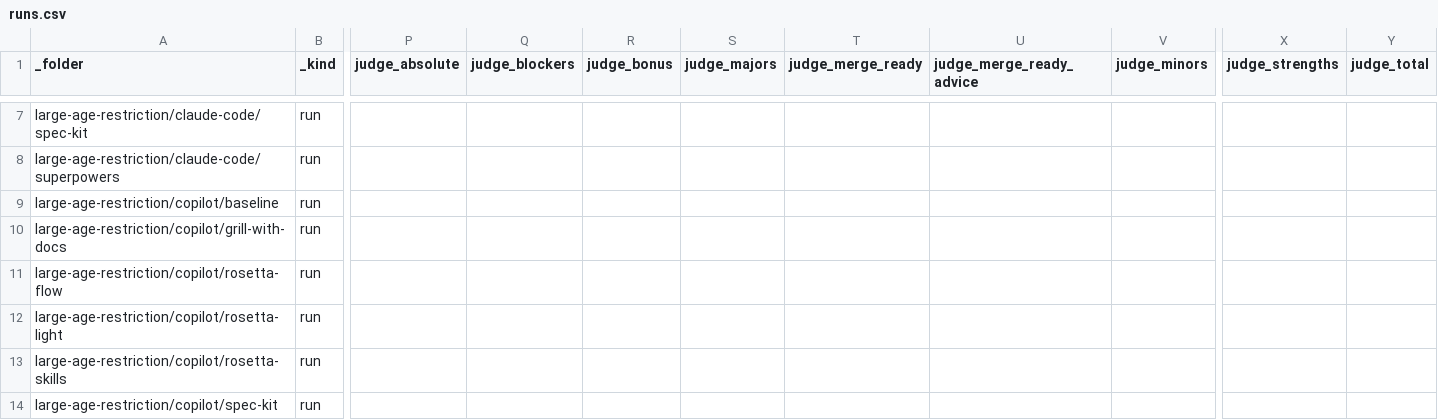
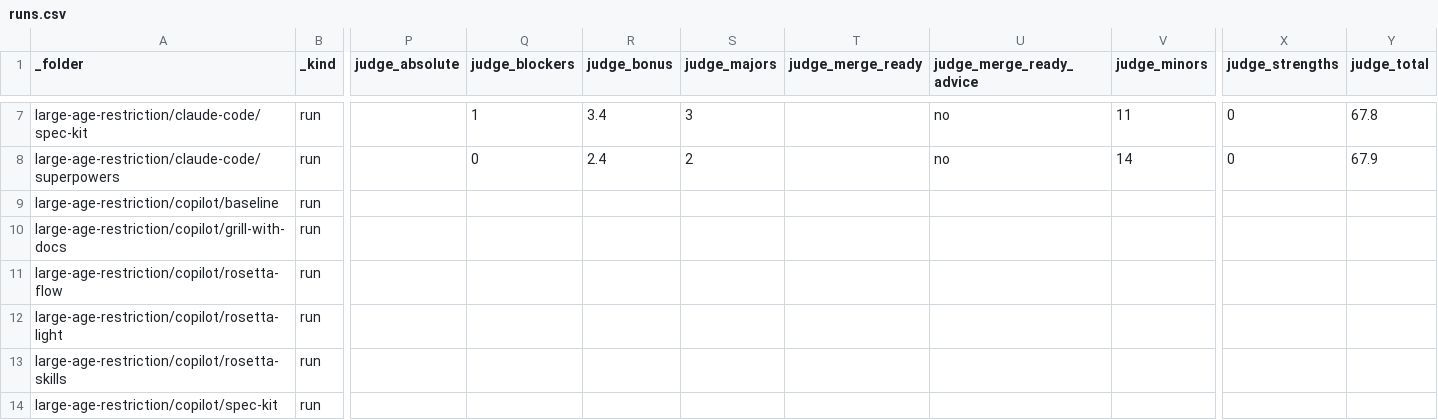
Before and after one commit to griddynamics/rosetta, a CSV file: rosetta-benchmarks/saleor/reports/runs.csv, drawn as a sheet; only a part is shown, gaps mark what is left out; the diff covers the shown part only; the diff names each change by its address in the sheet, - before the commit and + after, or states it on an @@ line.

```diff
--- a/rosetta-benchmarks/saleor/reports/runs.csv
+++ b/rosetta-benchmarks/saleor/reports/runs.csv
-Q7 (judge_blockers): (empty)
+Q7 (judge_blockers): 1
-R7 (judge_bonus): (empty)
+R7 (judge_bonus): 3.4
-S7 (judge_majors): (empty)
+S7 (judge_majors): 3
-U7:U8 (judge_merge_ready_advice): (empty)
+U7:U8 (judge_merge_ready_advice): no
-V7 (judge_minors): (empty)
+V7 (judge_minors): 11
-X7:X8 (judge_strengths): (empty)
+X7:X8 (judge_strengths): 0
-Y7 (judge_total): (empty)
+Y7 (judge_total): 67.8
-Q8 (judge_blockers): (empty)
+Q8 (judge_blockers): 0
-R8 (judge_bonus): (empty)
+R8 (judge_bonus): 2.4
-S8 (judge_majors): (empty)
+S8 (judge_majors): 2
-V8 (judge_minors): (empty)
+V8 (judge_minors): 14
-Y8 (judge_total): (empty)
+Y8 (judge_total): 67.9
```
Also changed, not shown: 1 added row and 35 edited cells elsewhere in this file, 10 other files.
